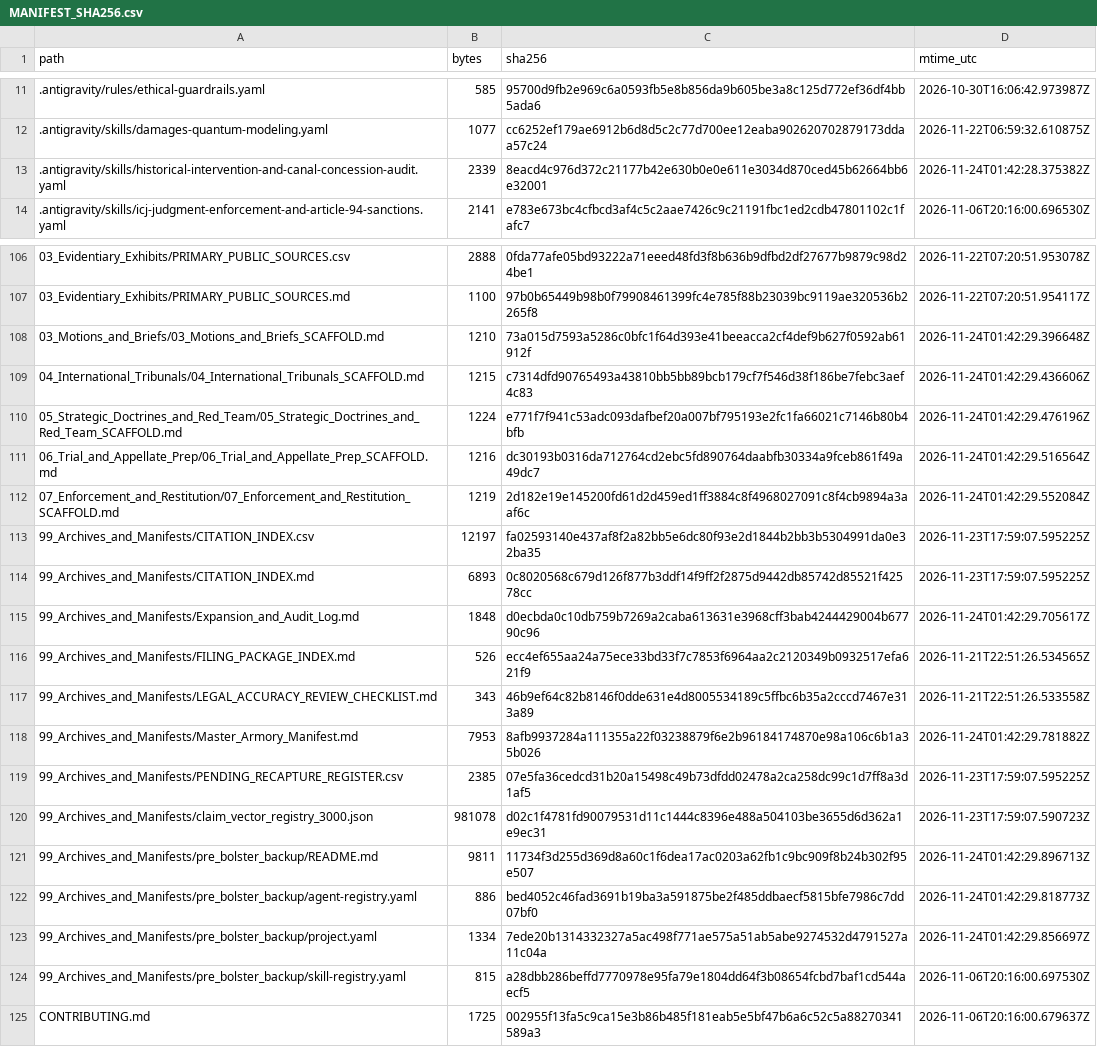
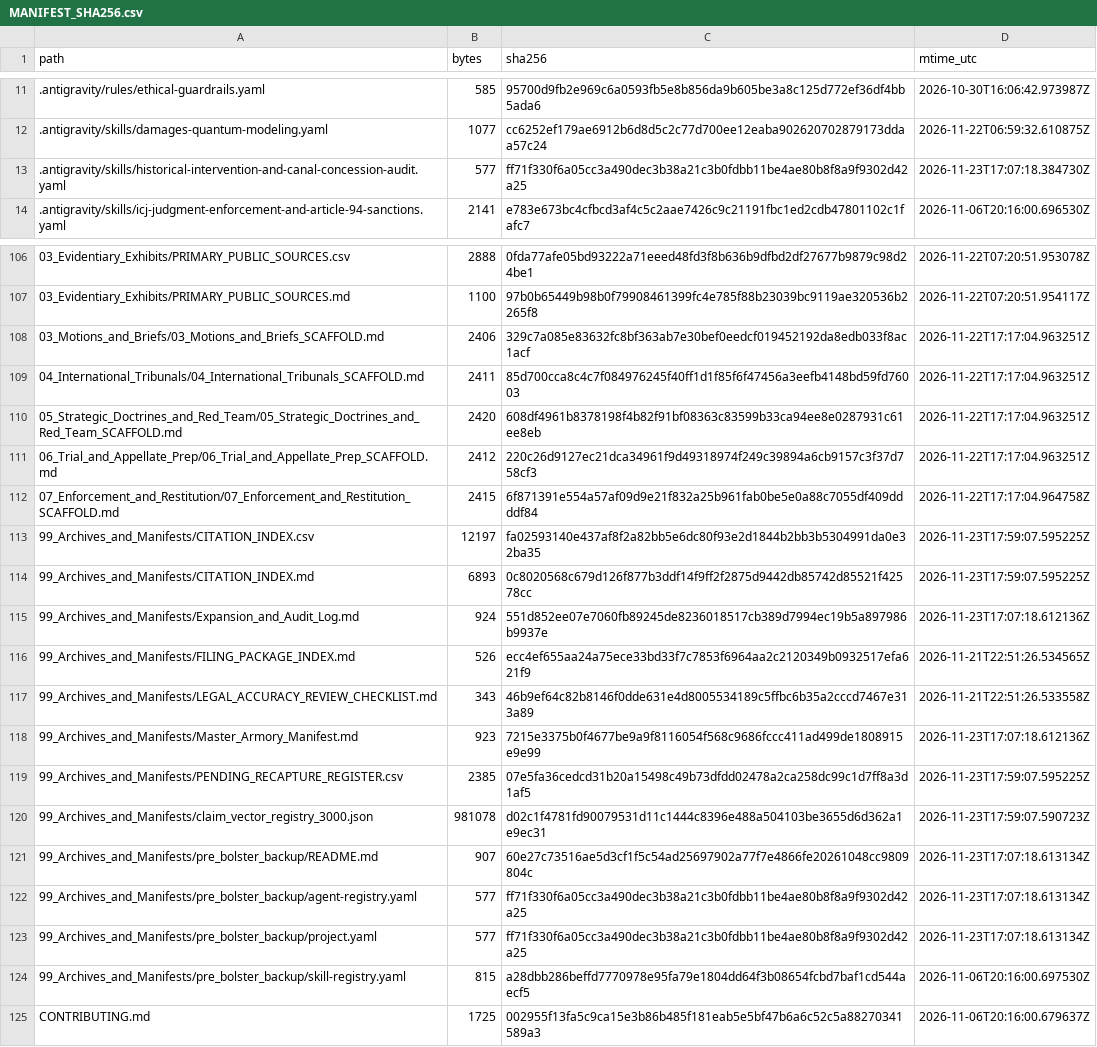
Before and after one commit to GlobalRestitutionAlliance/turtle-island-us-ca-northfork-rancheria-of-mono-indians-of-c-master-litigation, a CSV file: 99_Archives_and_Manifests/MANIFEST_SHA256.csv, drawn as a sheet; only a part is shown, gaps mark what is left out; the diff covers the shown part only.

```diff
--- a/99_Archives_and_Manifests/MANIFEST_SHA256.csv
+++ b/99_Archives_and_Manifests/MANIFEST_SHA256.csv
@@ -12,3 +12,3 @@ path,bytes,sha256,mtime_utc
 .antigravity/skills/damages-quantum-modeling.yaml,1077,cc6252ef179ae6912b6d8d5c2c77d700ee12eaba902620702879173ddaa57c24,2026-11-22T06:59:32.610875Z
-.antigravity/skills/historical-intervention-and-canal-concession-audit.yaml,2339,8eacd4c976d372c21177b42e630b0e0e611e3034d870ced45b62664bb6e32001,2026-11-24T01:42:28.375382Z
+.antigravity/skills/historical-intervention-and-canal-concession-audit.yaml,577,ff71f330f6a05cc3a490dec3b38a21c3b0fdbb11be4ae80b8f8a9f9302d42a25,2026-11-23T17:07:18.384730Z
 .antigravity/skills/icj-judgment-enforcement-and-article-94-sanctions.yaml,2141,e783e673bc4cfbcd3af4c5c2aae7426c9c21191fbc1ed2cdb47801102c1fafc7,2026-11-06T20:16:00.696530Z
@@ -107,18 +107,18 @@ path,bytes,sha256,mtime_utc
 03_Evidentiary_Exhibits/PRIMARY_PUBLIC_SOURCES.md,1100,97b0b65449b98b0f79908461399fc4e785f88b23039bc9119ae320536b2265f8,2026-11-22T07:20:51.954117Z
-03_Motions_and_Briefs/03_Motions_and_Briefs_SCAFFOLD.md,1210,73a015d7593a5286c0bfc1f64d393e41beeacca2cf4def9b627f0592ab61912f,2026-11-24T01:42:29.396648Z
-04_International_Tribunals/04_International_Tribunals_SCAFFOLD.md,1215,c7314dfd90765493a43810bb5bb89bcb179cf7f546d38f186be7febc3aef4c83,2026-11-24T01:42:29.436606Z
-05_Strategic_Doctrines_and_Red_Team/05_Strategic_Doctrines_and_Red_Team_SCAFFOLD.md,1224,e771f7f941c53adc093dafbef20a007bf795193e2fc1fa66021c7146b80b4bfb,2026-11-24T01:42:29.476196Z
-06_Trial_and_Appellate_Prep/06_Trial_and_Appellate_Prep_SCAFFOLD.md,1216,dc30193b0316da712764cd2ebc5fd890764daabfb30334a9fceb861f49a49dc7,2026-11-24T01:42:29.516564Z
-07_Enforcement_and_Restitution/07_Enforcement_and_Restitution_SCAFFOLD.md,1219,2d182e19e145200fd61d2d459ed1ff3884c8f4968027091c8f4cb9894a3aaf6c,2026-11-24T01:42:29.552084Z
+03_Motions_and_Briefs/03_Motions_and_Briefs_SCAFFOLD.md,2406,329c7a085e83632fc8bf363ab7e30bef0eedcf019452192da8edb033f8ac1acf,2026-11-22T17:17:04.963251Z
+04_International_Tribunals/04_International_Tribunals_SCAFFOLD.md,2411,85d700cca8c4c7f084976245f40ff1d1f85f6f47456a3eefb4148bd59fd76003,2026-11-22T17:17:04.963251Z
+05_Strategic_Doctrines_and_Red_Team/05_Strategic_Doctrines_and_Red_Team_SCAFFOLD.md,2420,608df4961b8378198f4b82f91bf08363c83599b33ca94ee8e0287931c61ee8eb,2026-11-22T17:17:04.963251Z
+06_Trial_and_Appellate_Prep/06_Trial_and_Appellate_Prep_SCAFFOLD.md,2412,220c26d9127ec21dca34961f9d49318974f249c39894a6cb9157c3f37d758cf3,2026-11-22T17:17:04.963251Z
+07_Enforcement_and_Restitution/07_Enforcement_and_Restitution_SCAFFOLD.md,2415,6f871391e554a57af09d9e21f832a25b961fab0be5e0a88c7055df409ddddf84,2026-11-22T17:17:04.964758Z
 99_Archives_and_Manifests/CITATION_INDEX.csv,12197,fa02593140e437af8f2a82bb5e6dc80f93e2d1844b2bb3b5304991da0e32ba35,2026-11-23T17:59:07.595225Z
 99_Archives_and_Manifests/CITATION_INDEX.md,6893,0c8020568c679d126f877b3ddf14f9ff2f2875d9442db85742d85521f42578cc,2026-11-23T17:59:07.595225Z
-99_Archives_and_Manifests/Expansion_and_Audit_Log.md,1848,d0ecbda0c10db759b7269a2caba613631e3968cff3bab4244429004b67790c96,2026-11-24T01:42:29.705617Z
+99_Archives_and_Manifests/Expansion_and_Audit_Log.md,924,551d852ee07e7060fb89245de8236018517cb389d7994ec19b5a897986b9937e,2026-11-23T17:07:18.612136Z
 99_Archives_and_Manifests/FILING_PACKAGE_INDEX.md,526,ecc4ef655aa24a75ece33bd33f7c7853f6964aa2c2120349b0932517efa621f9,2026-11-21T22:51:26.534565Z
 99_Archives_and_Manifests/LEGAL_ACCURACY_REVIEW_CHECKLIST.md,343,46b9ef64c82b8146f0dde631e4d8005534189c5ffbc6b35a2cccd7467e313a89,2026-11-21T22:51:26.533558Z
-99_Archives_and_Manifests/Master_Armory_Manifest.md,7953,8afb9937284a111355a22f03238879f6e2b96184174870e98a106c6b1a35b026,2026-11-24T01:42:29.781882Z
+99_Archives_and_Manifests/Master_Armory_Manifest.md,923,7215e3375b0f4677be9a9f8116054f568c9686fccc411ad499de1808915e9e99,2026-11-23T17:07:18.612136Z
 99_Archives_and_Manifests/PENDING_RECAPTURE_REGISTER.csv,2385,07e5fa36cedcd31b20a15498c49b73dfdd02478a2ca258dc99c1d7ff8a3d1af5,2026-11-23T17:59:07.595225Z
 99_Archives_and_Manifests/claim_vector_registry_3000.json,981078,d02c1f4781fd90079531d11c1444c8396e488a504103be3655d6d362a1e9ec31,2026-11-23T17:59:07.590723Z
-99_Archives_and_Manifests/pre_bolster_backup/README.md,9811,11734f3d255d369d8a60c1f6dea17ac0203a62fb1c9bc909f8b24b302f95e507,2026-11-24T01:42:29.896713Z
-99_Archives_and_Manifests/pre_bolster_backup/agent-registry.yaml,886,bed4052c46fad3691b19ba3a591875be2f485ddbaecf5815bfe7986c7dd07bf0,2026-11-24T01:42:29.818773Z
-99_Archives_and_Manifests/pre_bolster_backup/project.yaml,1334,7ede20b1314332327a5ac498f771ae575a51ab5abe9274532d4791527a11c04a,2026-11-24T01:42:29.856697Z
+99_Archives_and_Manifests/pre_bolster_backup/README.md,907,60e27c73516ae5d3cf1f5c54ad25697902a77f7e4866fe20261048cc9809804c,2026-11-23T17:07:18.613134Z
+99_Archives_and_Manifests/pre_bolster_backup/agent-registry.yaml,577,ff71f330f6a05cc3a490dec3b38a21c3b0fdbb11be4ae80b8f8a9f9302d42a25,2026-11-23T17:07:18.613134Z
+99_Archives_and_Manifests/pre_bolster_backup/project.yaml,577,ff71f330f6a05cc3a490dec3b38a21c3b0fdbb11be4ae80b8f8a9f9302d42a25,2026-11-23T17:07:18.613134Z
 99_Archives_and_Manifests/pre_bolster_backup/skill-registry.yaml,815,a28dbb286beffd7770978e95fa79e1804dd64f3b08654fcbd7baf1cd544aecf5,2026-11-06T20:16:00.697530Z
```
Also changed, not shown: 77 edited cells elsewhere in this file, 37 other files.
